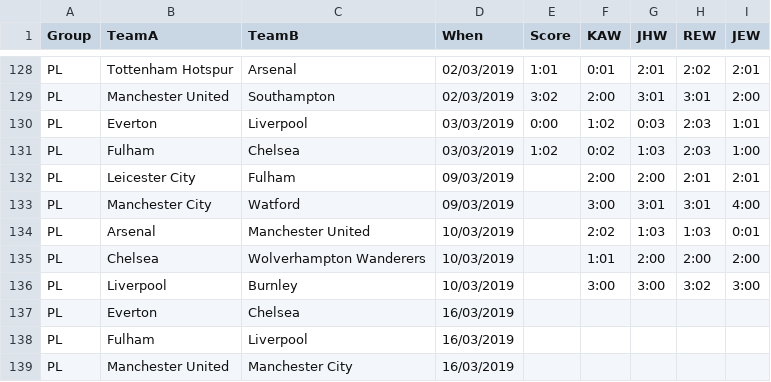
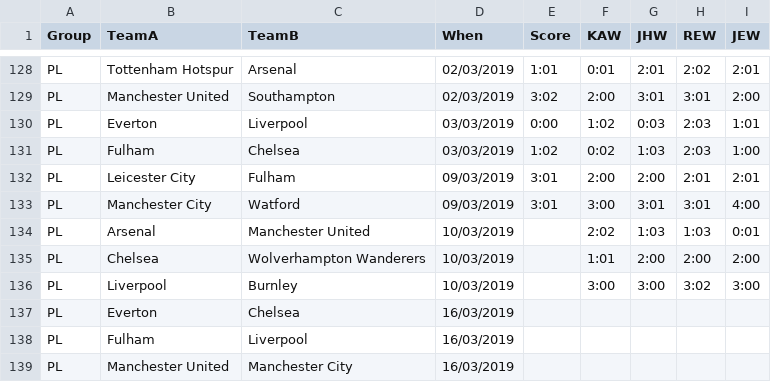
Before and after one commit to kwoolter/WorldCupPredictor, a CSV file: data/PL_fixtures.csv, drawn as a sheet; only a part is shown, gaps mark what is left out.

Commit message:
latest scores

```diff
--- a/data/PL_fixtures.csv
+++ b/data/PL_fixtures.csv
@@ -131,4 +131,4 @@ PL,Everton,Liverpool,03/03/2019,0:00,1:02,0:03,2:03,1:01
 PL,Fulham,Chelsea,03/03/2019,1:02,0:02,1:03,2:03,1:00
-PL,Leicester City,Fulham,09/03/2019,,2:00,2:00,2:01,2:01
-PL,Manchester City,Watford,09/03/2019,,3:00,3:01,3:01,4:00
+PL,Leicester City,Fulham,09/03/2019,3:01,2:00,2:00,2:01,2:01
+PL,Manchester City,Watford,09/03/2019,3:01,3:00,3:01,3:01,4:00
 PL,Arsenal,Manchester United,10/03/2019,,2:02,1:03,1:03,0:01
```
Also changed, not shown: 1 other file.
